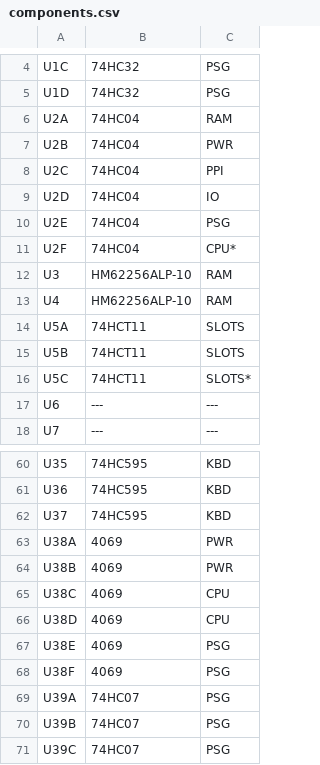
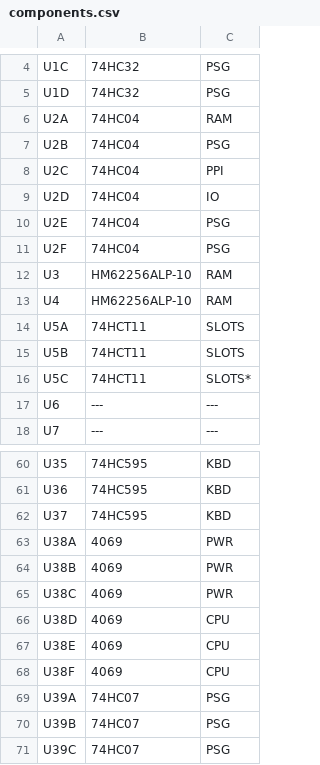
Before and after one commit to artemisamsx/artemisa, a CSV file: hardware/artemisa/components.csv, drawn as a sheet; only a part is shown, gaps mark what is left out.

```diff
--- a/hardware/artemisa/components.csv
+++ b/hardware/artemisa/components.csv
@@ -6,3 +6,3 @@ U1D,74HC32,PSG
 U2A,74HC04,RAM
-U2B,74HC04,PWR
+U2B,74HC04,PSG
 U2C,74HC04,PPI
@@ -10,3 +10,3 @@ U2D,74HC04,IO
 U2E,74HC04,PSG
-U2F,74HC04,CPU*
+U2F,74HC04,PSG
 U3,HM62256ALP-10,RAM
@@ -64,6 +64,6 @@ U38A,4069,PWR
 U38B,4069,PWR
-U38C,4069,CPU
+U38C,4069,PWR
 U38D,4069,CPU
-U38E,4069,PSG
-U38F,4069,PSG
+U38E,4069,CPU
+U38F,4069,CPU
 U39A,74HC07,PSG
```
Also changed, not shown: 4 other files.
